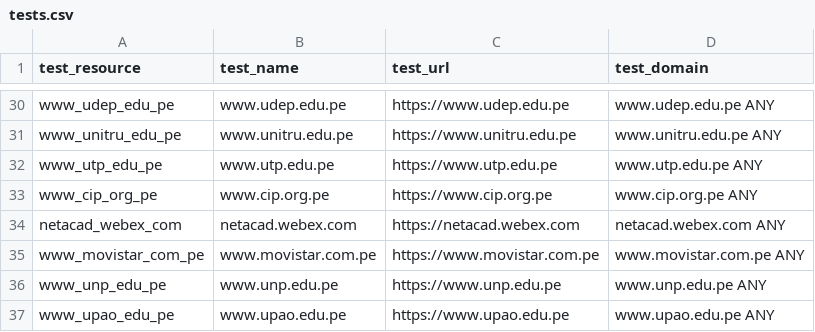
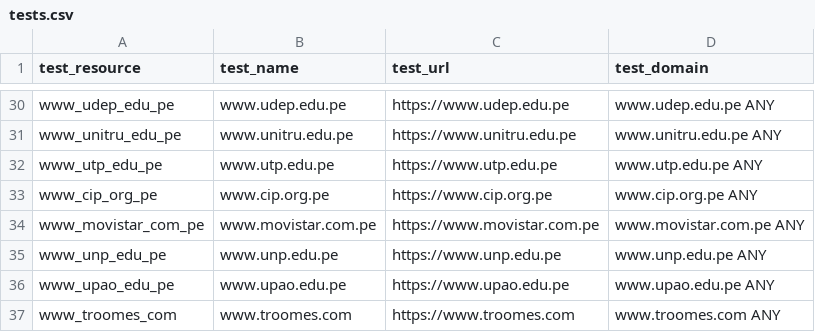
Before and after one commit to ciscoSpeaker/thousandeyes, a CSV file: peruvian/tests.csv, drawn as a sheet; only a part is shown, gaps mark what is left out; the shorter side is filled out with more unchanged rows.

Commit message:
Update tests.csv

```diff
--- a/peruvian/tests.csv
+++ b/peruvian/tests.csv
@@ -33,3 +33,2 @@ test_resource,test_name,test_url,test_domain
 "www_cip_org_pe","www.cip.org.pe","https://www.cip.org.pe","www.cip.org.pe ANY"
-"netacad_webex_com","netacad.webex.com","https://netacad.webex.com","netacad.webex.com ANY"
 "www_movistar_com_pe","www.movistar.com.pe","https://www.movistar.com.pe","www.movistar.com.pe ANY"
```
